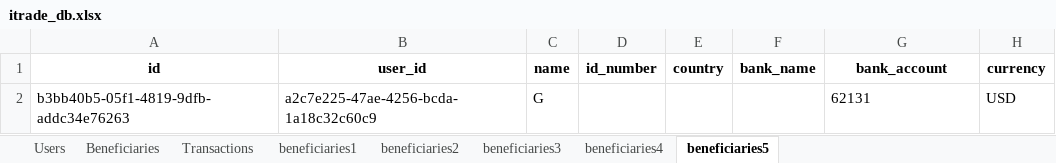
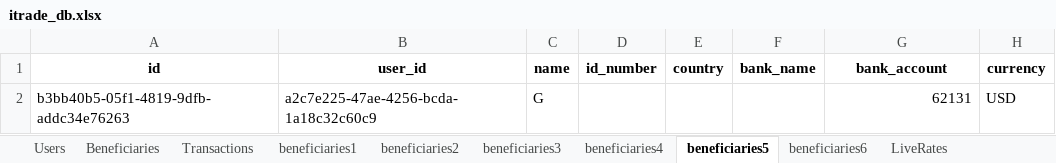
Before and after one commit to JuniorsDad3/iTradeAfrika, an Excel workbook: data/itrade_db.xlsx, sheet beneficiaries5, drawn as a sheet; values as stored, in another font and other column widths than the file's, no borders; the diff names each change by its address in the sheet, - before the commit and + after, or states it on an @@ line.

Commit message:
Fix: Use save_sheet instead of undefined save_df

```diff
--- a/data/itrade_db.xlsx (sheet beneficiaries5)
+++ b/data/itrade_db.xlsx (sheet beneficiaries5)
+sheet tab: beneficiaries6
+sheet tab: LiveRates
-G2 alignment: left
+G2 alignment: right
```
Also changed, not shown: sheet Transactions, sheet Users, sheet Beneficiaries, 3 other files.
